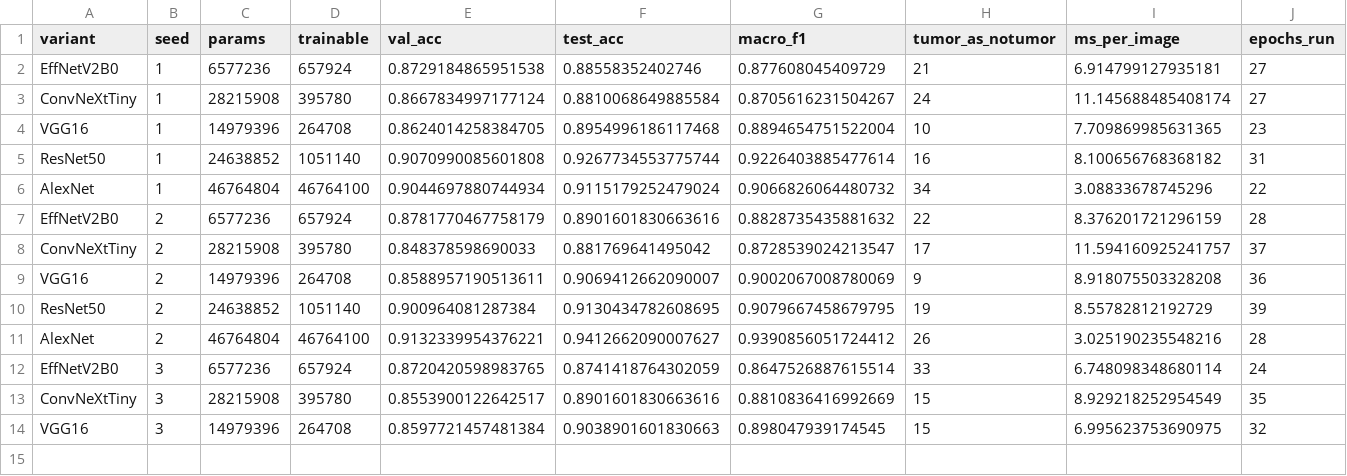
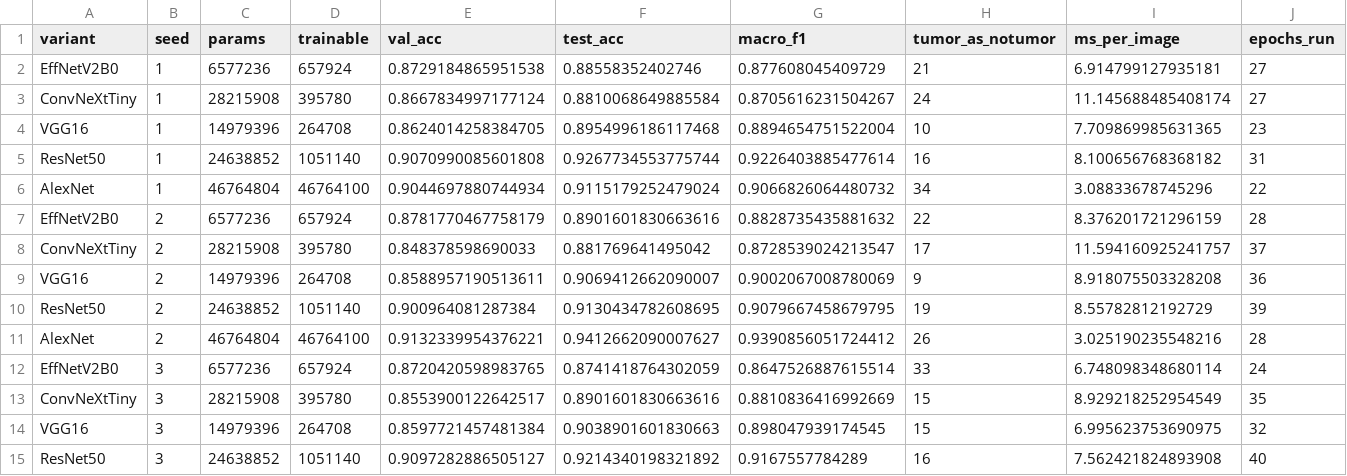
Before and after one commit to Rosierobber/brain-tumor-results, a CSV file: custom_cnn_results/runs_new.csv, drawn as a sheet.

Commit message:
ResNet50 seed 3 finished

```diff
--- a/custom_cnn_results/runs_new.csv
+++ b/custom_cnn_results/runs_new.csv
@@ -14 +14,2 @@ ConvNeXtTiny,3,28215908,395780,0.8553900122642517,0.8901601830663616,0.881083641
 VGG16,3,14979396,264708,0.8597721457481384,0.9038901601830663,0.898047939174545,15,6.995623753690975,32
+ResNet50,3,24638852,1051140,0.9097282886505127,0.9214340198321892,0.9167557784289,16,7.562421824893908,40
```
Also changed, not shown: 2 other files.
